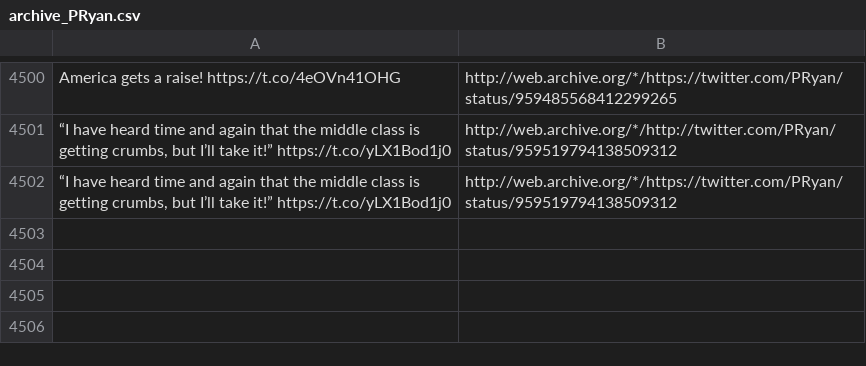
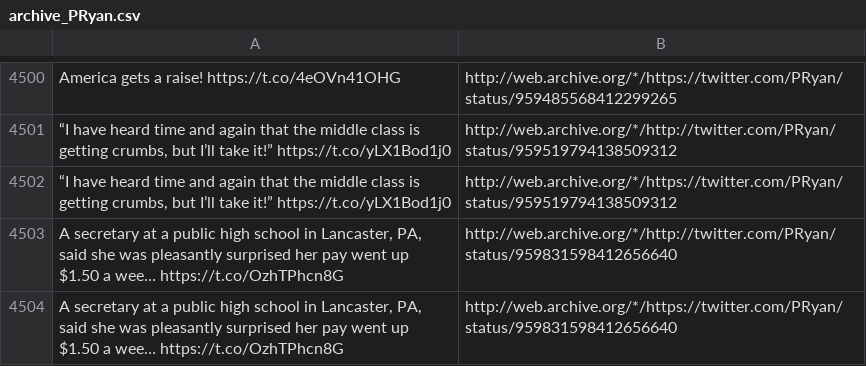
Before and after one commit to patrick-brian-mooney/archive-junta, a CSV file: data/archive_PRyan.csv, drawn as a sheet; only a part is shown, gaps mark what is left out; the diff names each change by its address in the sheet, - before the commit and + after, or states it on an @@ line.

```diff
--- a/data/archive_PRyan.csv
+++ b/data/archive_PRyan.csv
+row 4503: A secretary at a public high school in Lancaster, PA, said she was pleasantly surprised her pay went up $1.50 a wee… https://t.co/OzhTPhcn8G | http://web.archive.org/*/http://twitter.com/PRyan/status/959831598412656640
+row 4504: A secretary at a public high school in Lancaster, PA, said she was pleasantly surprised her pay went up $1.50 a wee… https://t.co/OzhTPhcn8G | http://web.archive.org/*/https://twitter.com/PRyan/status/959831598412656640
```
Also changed, not shown: data/archive_PressSec.csv, data/archive_SBALinda.csv, 23 other files.
